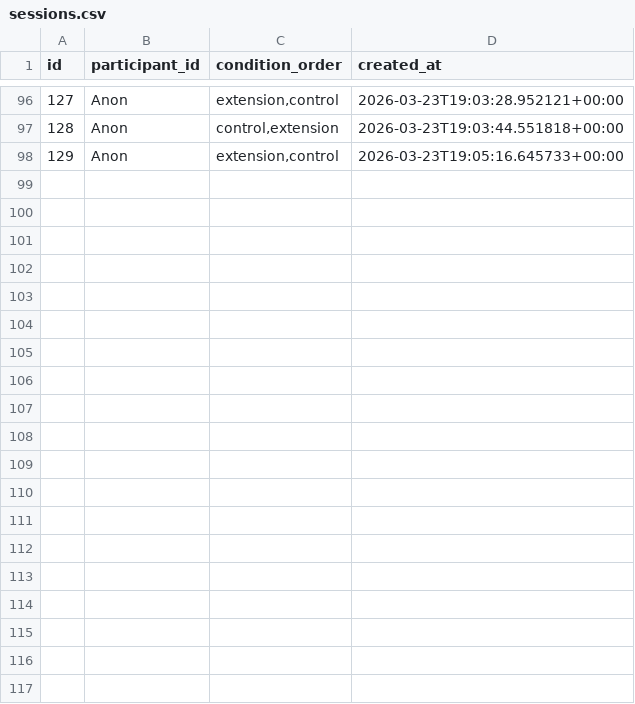
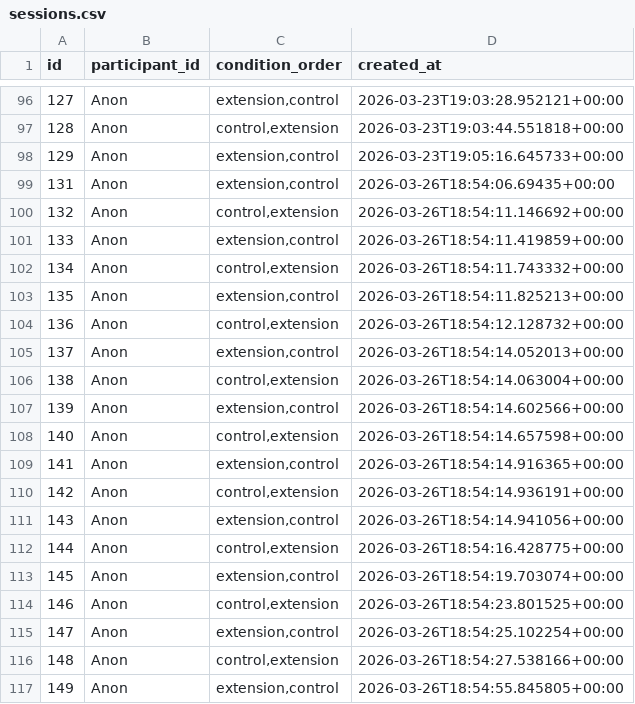
Before and after one commit to tin-xai/pageguide, a CSV file: analyze_user_study/data/sessions.csv, drawn as a sheet; only a part is shown, gaps mark what is left out; the diff covers the shown part only; the diff names each change by its address in the sheet, - before the commit and + after, or states it on an @@ line.

```diff
--- a/analyze_user_study/data/sessions.csv
+++ b/analyze_user_study/data/sessions.csv
+row 99: 131 | Anon | extension,control | 2026-03-26T18:54:06.69435+00:00
+row 100: 132 | Anon | control,extension | 2026-03-26T18:54:11.146692+00:00
+row 101: 133 | Anon | extension,control | 2026-03-26T18:54:11.419859+00:00
+row 102: 134 | Anon | control,extension | 2026-03-26T18:54:11.743332+00:00
+row 103: 135 | Anon | extension,control | 2026-03-26T18:54:11.825213+00:00
+row 104: 136 | Anon | control,extension | 2026-03-26T18:54:12.128732+00:00
+row 105: 137 | Anon | extension,control | 2026-03-26T18:54:14.052013+00:00
+row 106: 138 | Anon | control,extension | 2026-03-26T18:54:14.063004+00:00
+row 107: 139 | Anon | extension,control | 2026-03-26T18:54:14.602566+00:00
+row 108: 140 | Anon | control,extension | 2026-03-26T18:54:14.657598+00:00
+row 109: 141 | Anon | extension,control | 2026-03-26T18:54:14.916365+00:00
+row 110: 142 | Anon | control,extension | 2026-03-26T18:54:14.936191+00:00
+row 111: 143 | Anon | extension,control | 2026-03-26T18:54:14.941056+00:00
+row 112: 144 | Anon | control,extension | 2026-03-26T18:54:16.428775+00:00
+row 113: 145 | Anon | extension,control | 2026-03-26T18:54:19.703074+00:00
+row 114: 146 | Anon | control,extension | 2026-03-26T18:54:23.801525+00:00
+row 115: 147 | Anon | extension,control | 2026-03-26T18:54:25.102254+00:00
+row 116: 148 | Anon | control,extension | 2026-03-26T18:54:27.538166+00:00
+row 117: 149 | Anon | extension,control | 2026-03-26T18:54:55.845805+00:00
```
Also changed, not shown: 25 added rows elsewhere in this file, analyze_user_study/XWebAgent_UserStudy_Questionnaire.csv, analyze_user_study/data/paired_times.csv, 5 other files.
